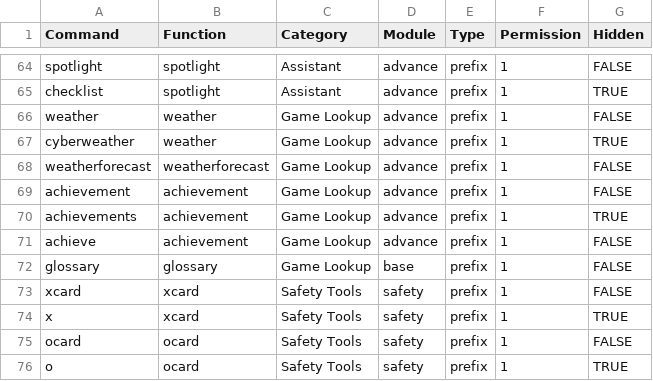
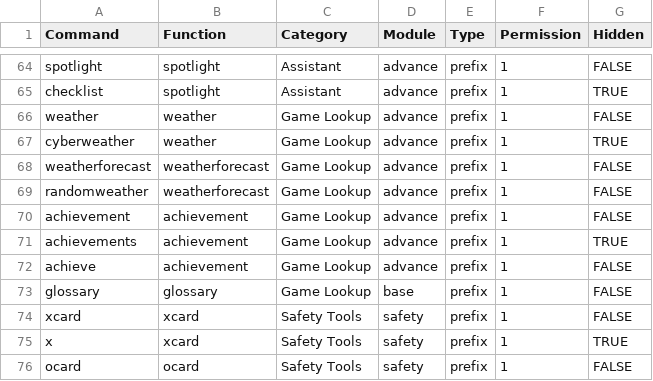
Before and after one commit to gskbladez/PROGBOT_CODE_DUMP, a TSV file: commands.tsv, drawn as a sheet; only a part is shown, gaps mark what is left out; the shorter side is filled out with more unchanged rows; the diff names each change by its address in the sheet, - before the commit and + after, or states it on an @@ line.

Commit message:
adding alternate command that's a bit more obvious

```diff
--- a/commands.tsv
+++ b/commands.tsv
+row 69: randomweather | weatherforecast | Game Lookup | advance | prefix | 1 | FALSE
```
Also changed, not shown: 1 other file.
